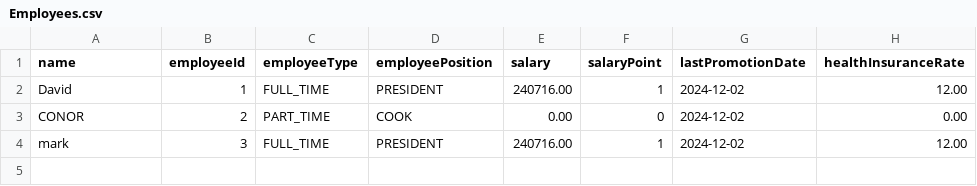
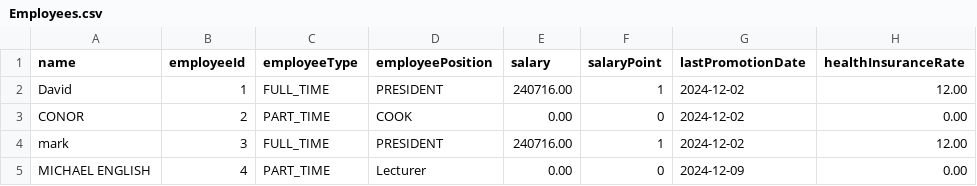
Before and after one commit to davidoconnor05/PayrollSystem, a CSV file: Employees.csv, drawn as a sheet.

```diff
--- a/Employees.csv
+++ b/Employees.csv
@@ -4 +4,2 @@ CONOR,2,PART_TIME,COOK,0.00,0,2024-12-02,0.00
 mark,3,FULL_TIME,PRESIDENT,240716.00,1,2024-12-02,12.00
+MICHAEL ENGLISH,4,PART_TIME,Lecturer,0.00,0,2024-12-09,0.00
```
Also changed, not shown: out/production/PayrollSystem/Employees.csv, out/production/PayrollSystem/Payslips.csv, 3 other files.
